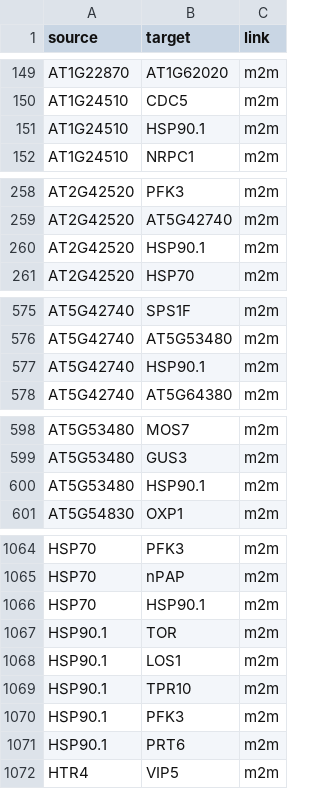
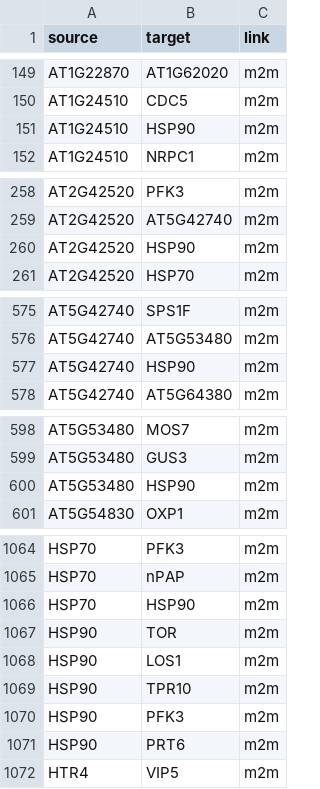
Before and after one commit to ShawnWx2019/Gh_circRNAseq, a CSV file: 01.src/ceRNAGephiInput/ovule.edgeinfo.csv, drawn as a sheet; only a part is shown, gaps mark what is left out; the diff covers the shown part only.

```diff
--- a/01.src/ceRNAGephiInput/ovule.edgeinfo.csv
+++ b/01.src/ceRNAGephiInput/ovule.edgeinfo.csv
@@ -150,3 +150,3 @@ AT1G22870,AT1G62020,m2m
 AT1G24510,CDC5,m2m
-AT1G24510,HSP90.1,m2m
+AT1G24510,HSP90,m2m
 AT1G24510,NRPC1,m2m
@@ -259,3 +259,3 @@ AT2G42520,PFK3,m2m
 AT2G42520,AT5G42740,m2m
-AT2G42520,HSP90.1,m2m
+AT2G42520,HSP90,m2m
 AT2G42520,HSP70,m2m
@@ -576,3 +576,3 @@ AT5G42740,SPS1F,m2m
 AT5G42740,AT5G53480,m2m
-AT5G42740,HSP90.1,m2m
+AT5G42740,HSP90,m2m
 AT5G42740,AT5G64380,m2m
@@ -599,3 +599,3 @@ AT5G53480,MOS7,m2m
 AT5G53480,GUS3,m2m
-AT5G53480,HSP90.1,m2m
+AT5G53480,HSP90,m2m
 AT5G54830,OXP1,m2m
@@ -1065,8 +1065,8 @@ HSP70,PFK3,m2m
 HSP70,nPAP,m2m
-HSP70,HSP90.1,m2m
-HSP90.1,TOR,m2m
-HSP90.1,LOS1,m2m
-HSP90.1,TPR10,m2m
-HSP90.1,PFK3,m2m
-HSP90.1,PRT6,m2m
+HSP70,HSP90,m2m
+HSP90,TOR,m2m
+HSP90,LOS1,m2m
+HSP90,TPR10,m2m
+HSP90,PFK3,m2m
+HSP90,PRT6,m2m
 HTR4,VIP5,m2m
```
Also changed, not shown: 14 edited cells elsewhere in this file, 01.src/ceRNAGephiInput/fiber.edgeinfo.csv, 01.src/ceRNAGephiInput/fiber.nodeidcsv.csv, 19 other files.
